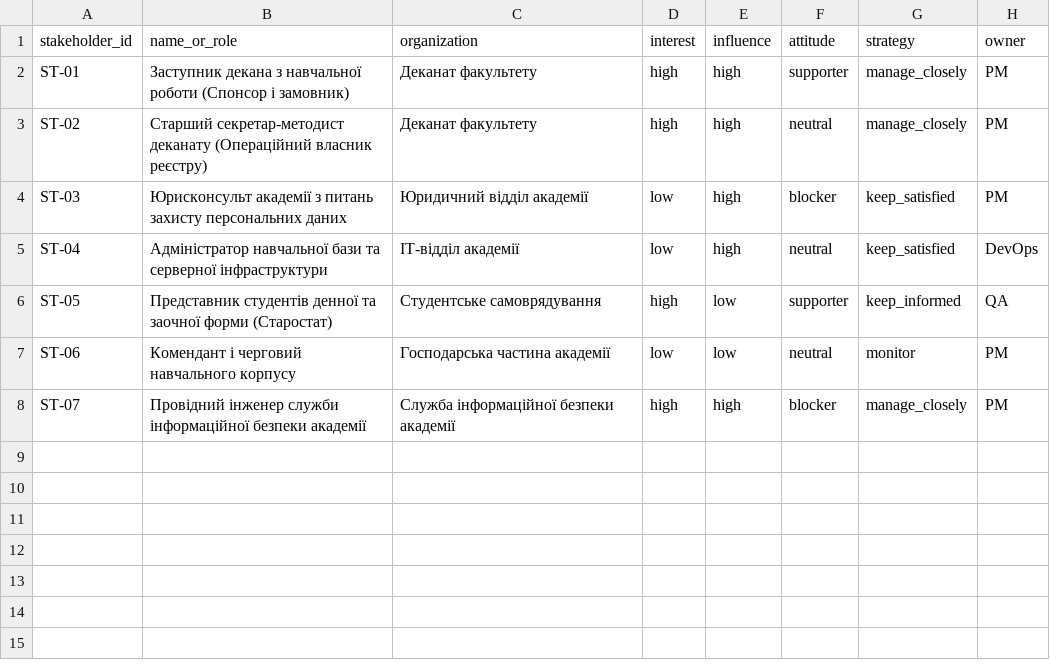
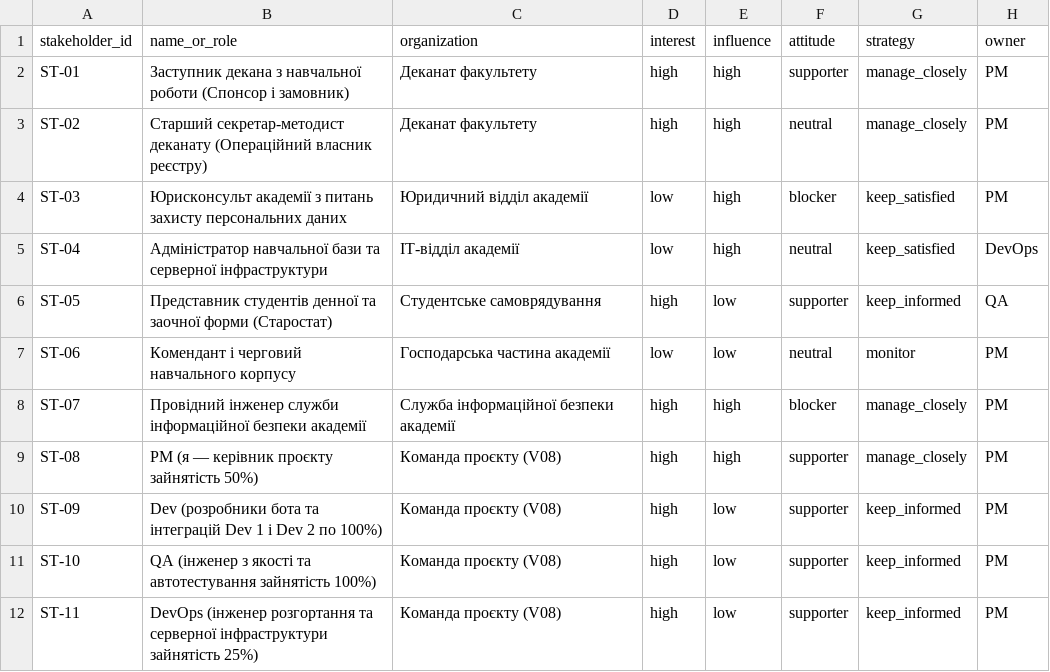
Before and after one commit to yura678/pm-2026-kn41-vorobei, a CSV file: lr05_charter/stakeholders.csv, drawn as a sheet; the diff names each change by its address in the sheet, - before the commit and + after, or states it on an @@ line.

```diff
--- a/lr05_charter/stakeholders.csv
+++ b/lr05_charter/stakeholders.csv
+row 9: ST-08 | PM (я — керівник проєкту зайнятість 50%) | Команда проєкту (V08) | high | high | supporter | manage_closely | PM
+row 10: ST-09 | Dev (розробники бота та інтеграцій Dev 1 і Dev 2 по 100%) | Команда проєкту (V08) | high | low | supporter | keep_informed | PM
+row 11: ST-10 | QA (інженер з якості та автотестування зайнятість 100%) | Команда проєкту (V08) | high | low | supporter | keep_informed | PM
+row 12: ST-11 | DevOps (інженер розгортання та серверної інфраструктури зайнятість 25%) | Команда проєкту (V08) | high | low | supporter | keep_informed | PM
```
Also changed, not shown: 4 other files.
